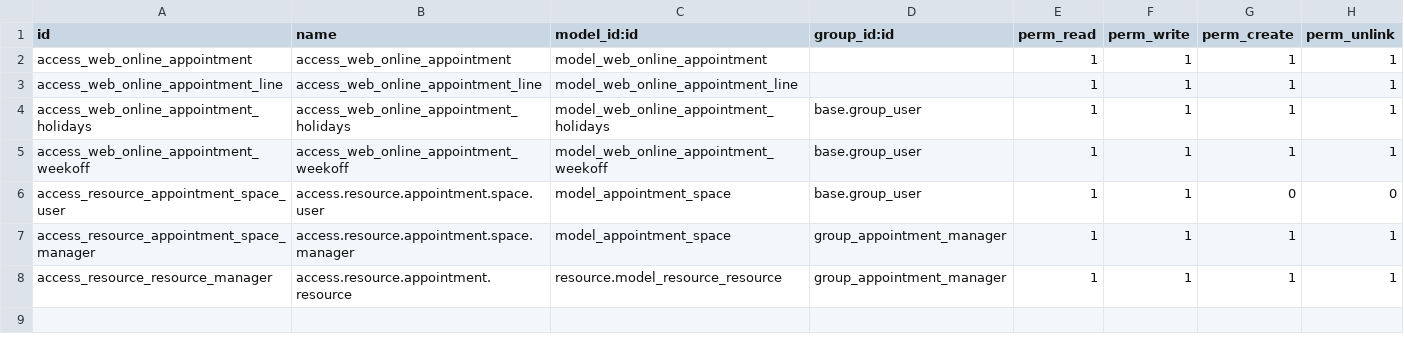
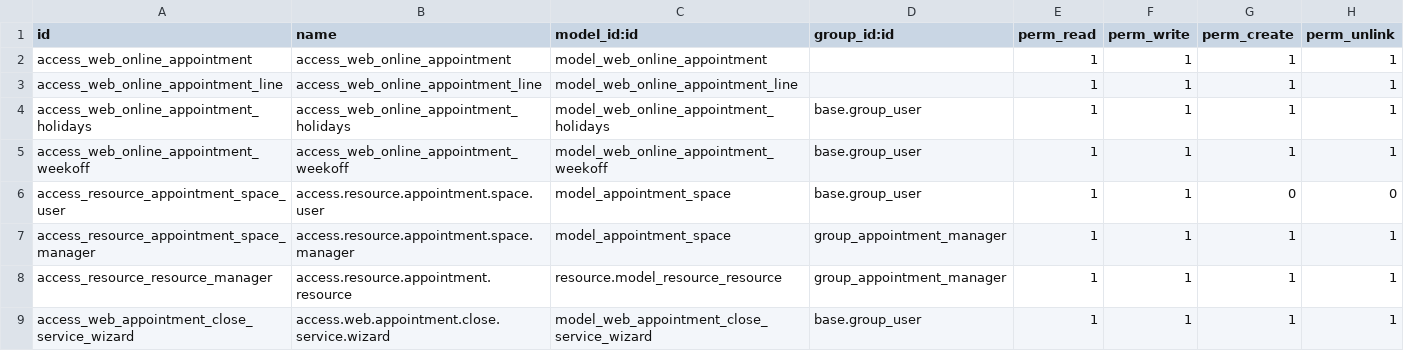
Before and after one commit to jdelosmozos-es/web_online_appointment_resource, a CSV file: web_online_appointment_resource/security/ir.model.access.csv, drawn as a sheet; the diff names each change by its address in the sheet, - before the commit and + after, or states it on an @@ line.

```diff
--- a/web_online_appointment_resource/security/ir.model.access.csv
+++ b/web_online_appointment_resource/security/ir.model.access.csv
+row 9: access_web_appointment_close_service_wizard | access.web.appointment.close.service.wizard | model_web_appointment_close_service_wizard | base.group_user | 1 | 1 | 1 | 1
```
Also changed, not shown: 16 other files.
